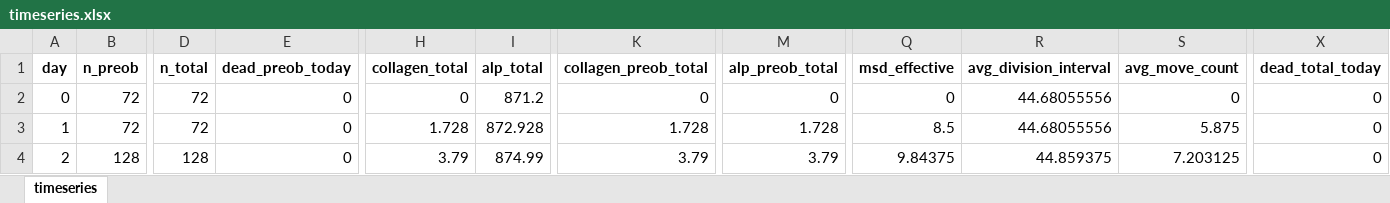
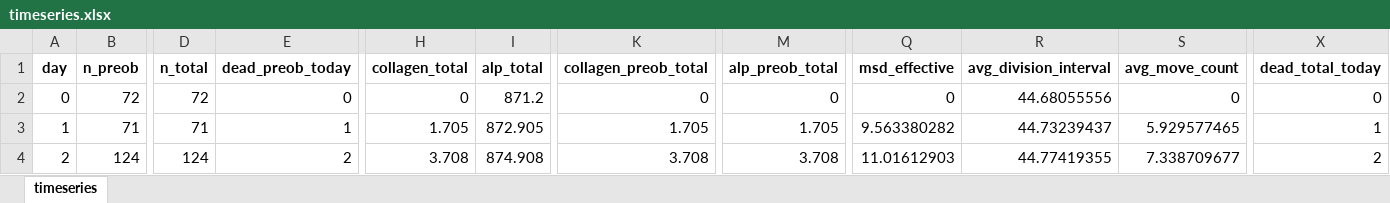
Before and after one commit to aliaslandemir/osteomin, an Excel workbook: main_out/timeseries.xlsx, sheet timeseries, drawn as a sheet; only a part is shown, gaps mark what is left out; values as stored, in another font and other column widths than the file's, no borders; the diff covers the shown part only; the diff names each change by its address in the sheet, - before the commit and + after, or states it on an @@ line.

```diff
--- a/main_out/timeseries.xlsx (sheet timeseries)
+++ b/main_out/timeseries.xlsx (sheet timeseries)
-B3 (n_preob): 72
+B3 (n_preob): 71
-D3 (n_total): 72
+D3 (n_total): 71
-E3 (dead_preob_today): 0
+E3 (dead_preob_today): 1
-H3 (collagen_total): 1.728
+H3 (collagen_total): 1.705
-I3 (alp_total): 872.928
+I3 (alp_total): 872.905
-K3 (collagen_preob_total): 1.728
+K3 (collagen_preob_total): 1.705
-M3 (alp_preob_total): 1.728
+M3 (alp_preob_total): 1.705
-Q3 (msd_effective): 8.5
+Q3 (msd_effective): 9.563380282
-R3 (avg_division_interval): 44.68055556
+R3 (avg_division_interval): 44.73239437
-S3 (avg_move_count): 5.875
+S3 (avg_move_count): 5.929577465
-X3 (dead_total_today): 0
+X3 (dead_total_today): 1
-B4 (n_preob): 128
+B4 (n_preob): 124
-D4 (n_total): 128
+D4 (n_total): 124
-E4 (dead_preob_today): 0
+E4 (dead_preob_today): 2
-H4 (collagen_total): 3.79
+H4 (collagen_total): 3.708
-I4 (alp_total): 874.99
+I4 (alp_total): 874.908
-K4 (collagen_preob_total): 3.79
+K4 (collagen_preob_total): 3.708
-M4 (alp_preob_total): 3.79
+M4 (alp_preob_total): 3.708
-Q4 (msd_effective): 9.84375
+Q4 (msd_effective): 11.01612903
-R4 (avg_division_interval): 44.859375
+R4 (avg_division_interval): 44.77419355
-S4 (avg_move_count): 7.203125
+S4 (avg_move_count): 7.338709677
-X4 (dead_total_today): 0
+X4 (dead_total_today): 2
```
Also changed, not shown: 522 edited cells elsewhere in this sheet, 59 other files.
